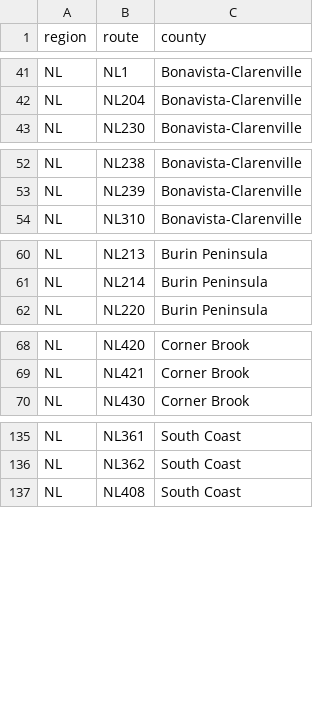
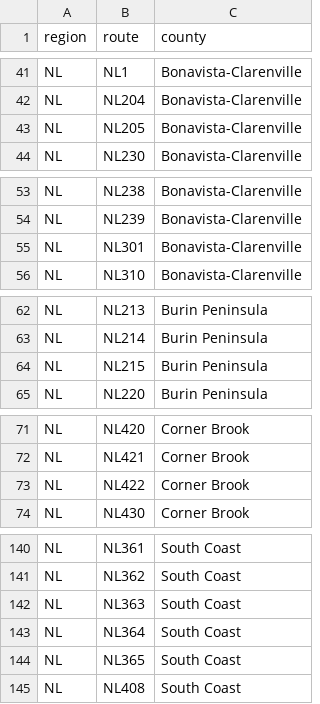
Before and after one commit to Highway-Photo-Project/PhotoData, a CSV file: _counties/NL_counties.csv, drawn as a sheet; only a part is shown, gaps mark what is left out; the diff covers the shown part only; the diff names each change by its address in the sheet, - before the commit and + after, or states it on an @@ line.

Commit message:
Add new county codes to NL_counties.csv
Added new county codes for Bonavista-Clarenville, Burin Peninsula, Gander-Grand Falls, and South Coast.

```diff
--- a/_counties/NL_counties.csv
+++ b/_counties/NL_counties.csv
+row 43: NL | NL205 | Bonavista-Clarenville
+row 55: NL | NL301 | Bonavista-Clarenville
+row 64: NL | NL215 | Burin Peninsula
+row 73: NL | NL422 | Corner Brook
+row 142: NL | NL363 | South Coast
+row 143: NL | NL364 | South Coast
+row 144: NL | NL365 | South Coast
```
Also changed, not shown: 1 added row elsewhere in this file.
